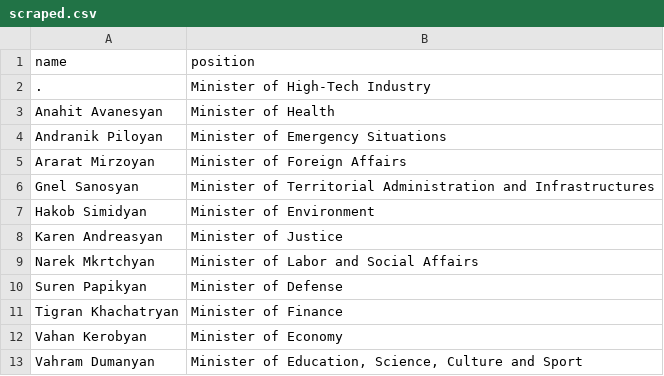
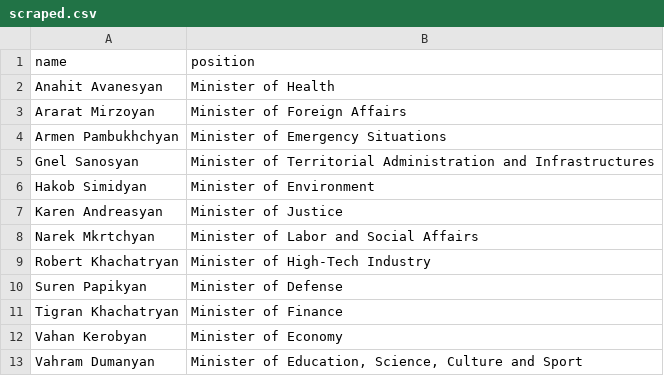
Before and after one commit to every-politician-scrapers/armenia-ministers, a CSV file: sources/official/scraped.csv, drawn as a sheet.

```diff
--- a/sources/official/scraped.csv
+++ b/sources/official/scraped.csv
@@ -1,6 +1,5 @@
 name,position
-.,Minister of High-Tech Industry
 Anahit Avanesyan,Minister of Health
-Andranik Piloyan,Minister of Emergency Situations
 Ararat Mirzoyan,Minister of Foreign Affairs
+Armen Pambukhchyan,Minister of Emergency Situations
 Gnel Sanosyan,Minister of Territorial Administration and Infrastructures
@@ -9,2 +8,3 @@ Karen Andreasyan,Minister of Justice
 Narek Mkrtchyan,Minister of Labor and Social Affairs
+Robert Khachatryan,Minister of High-Tech Industry
 Suren Papikyan,Minister of Defense
```
Also changed, not shown: sources/official/wikidata.csv, 1 other file.
